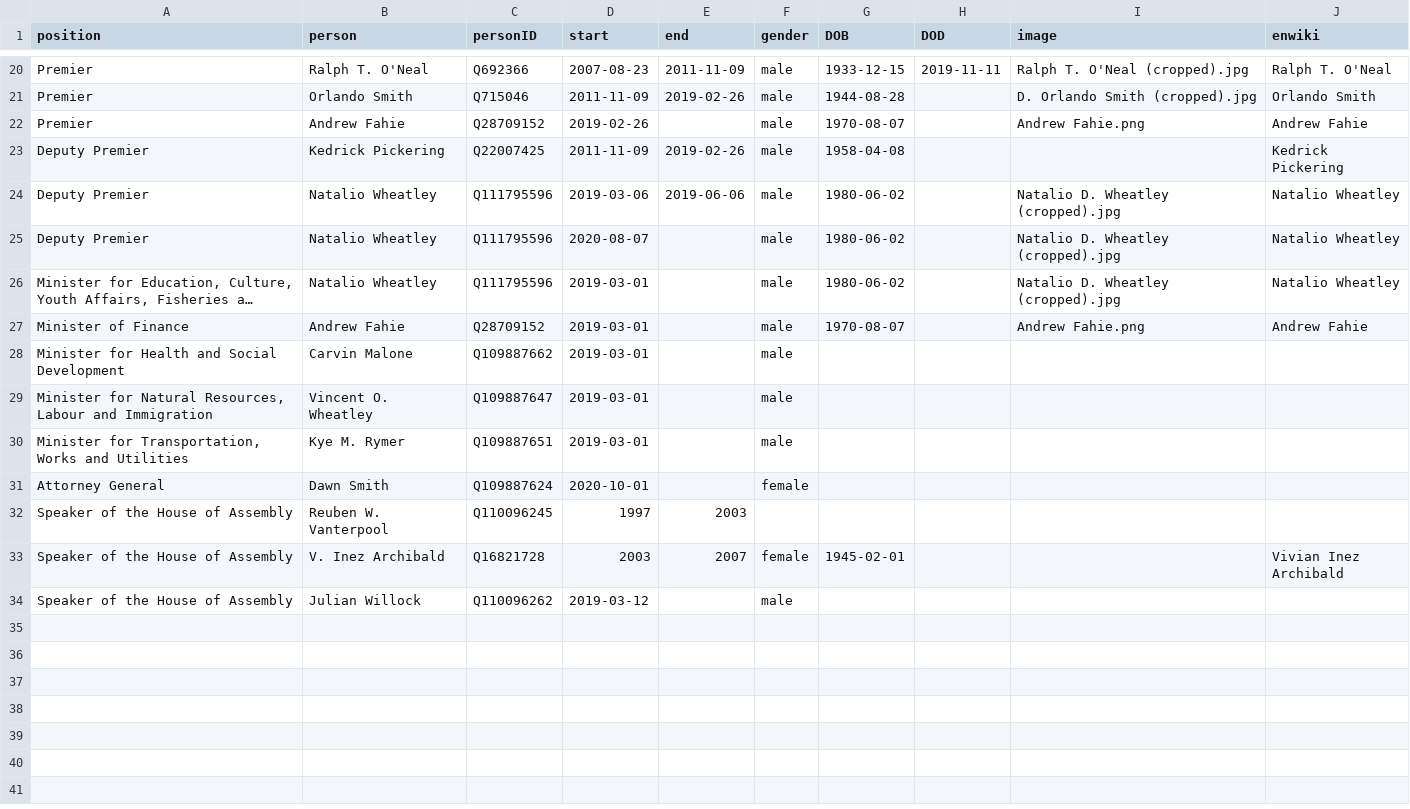
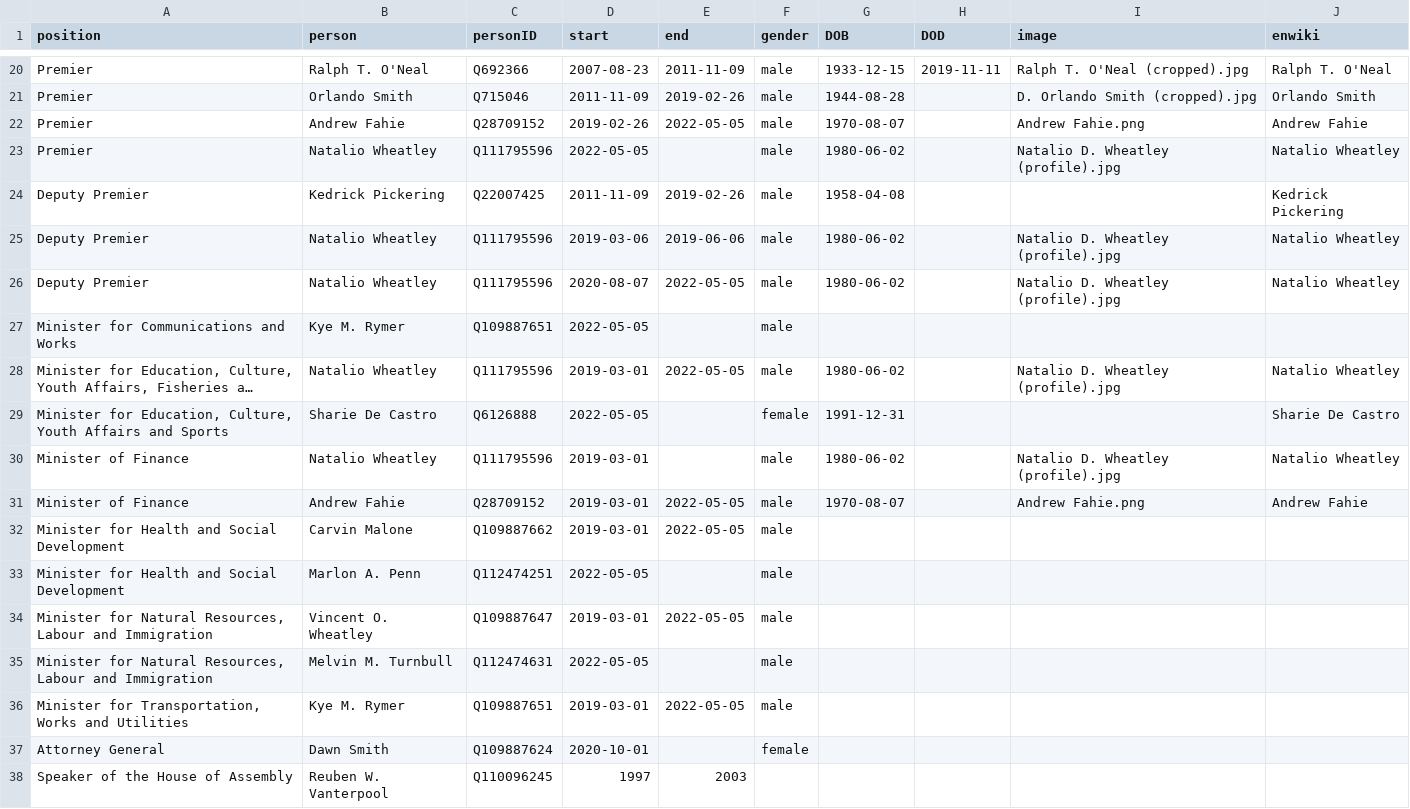
Before and after one commit to every-politician-scrapers/bvi-ministers, a CSV file: html/holders21.csv, drawn as a sheet; only a part is shown, gaps mark what is left out; the shorter side is filled out with more unchanged rows; long unchanged cells end in …; addresses are those after the commit; the diff names each change by its address in the sheet, - before the commit and + after, or states it on an @@ line.

```diff
--- a/html/holders21.csv
+++ b/html/holders21.csv
-E22 (end): (empty)
+E22 (end): 2022-05-05
+row 23: Premier | Natalio Wheatley | Q111795596 | 2022-05-05 |  | male | 1980-06-02 |  | Natalio D. Wheatley (profile).jpg | Natalio Wheatley
-I25:I26 (image): Natalio D. Wheatley (cropped).jpg
+I25:I26 (image): Natalio D. Wheatley (profile).jpg
-E26 (end): (empty)
+E26 (end): 2022-05-05
+row 27: Minister for Communications and Works | Kye M. Rymer | Q109887651 | 2022-05-05 |  | male
-E28 (end): (empty)
+E28 (end): 2022-05-05
-I28 (image): Natalio D. Wheatley (cropped).jpg
+I28 (image): Natalio D. Wheatley (profile).jpg
+row 29: Minister for Education, Culture, Youth Affairs and Sports | Sharie De Castro | Q6126888 | 2022-05-05 |  | female | 1991-12-31 |  |  | Sharie De Castro
+row 30: Minister of Finance | Natalio Wheatley | Q111795596 | 2019-03-01 |  | male | 1980-06-02 |  | Natalio D. Wheatley (profile).jpg | Natalio Wheatley
-E31:E32 (end): (empty)
+E31:E32 (end): 2022-05-05
+row 33: Minister for Health and Social Development | Marlon A. Penn | Q112474251 | 2022-05-05 |  | male
-E34 (end): (empty)
+E34 (end): 2022-05-05
+row 35: Minister for Natural Resources, Labour and Immigration | Melvin M. Turnbull | Q112474631 | 2022-05-05 |  | male
-E36 (end): (empty)
+E36 (end): 2022-05-05
```
Also changed, not shown: html/current.csv, html/positions.csv, 1 other file.
